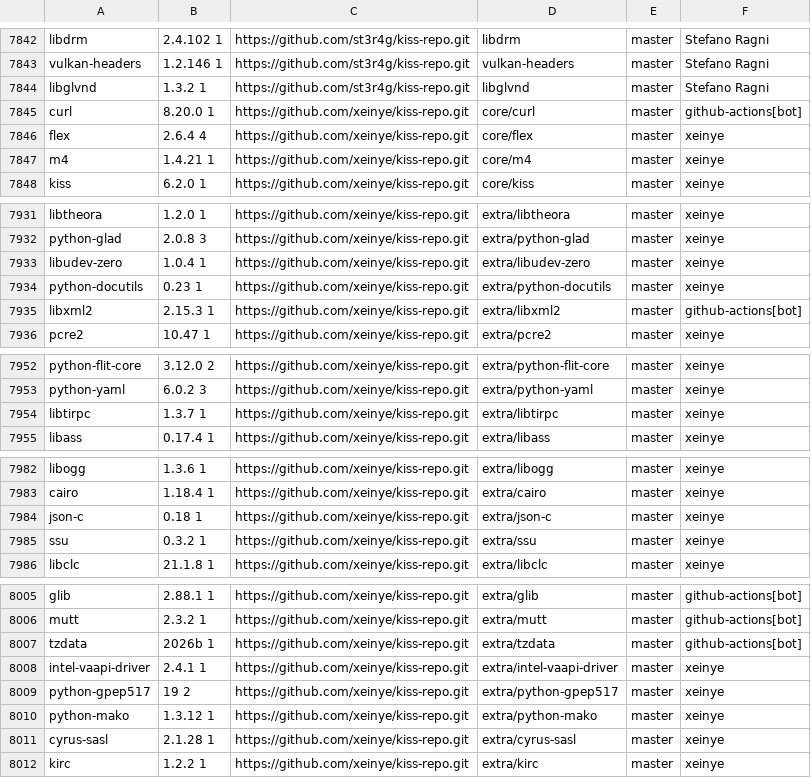
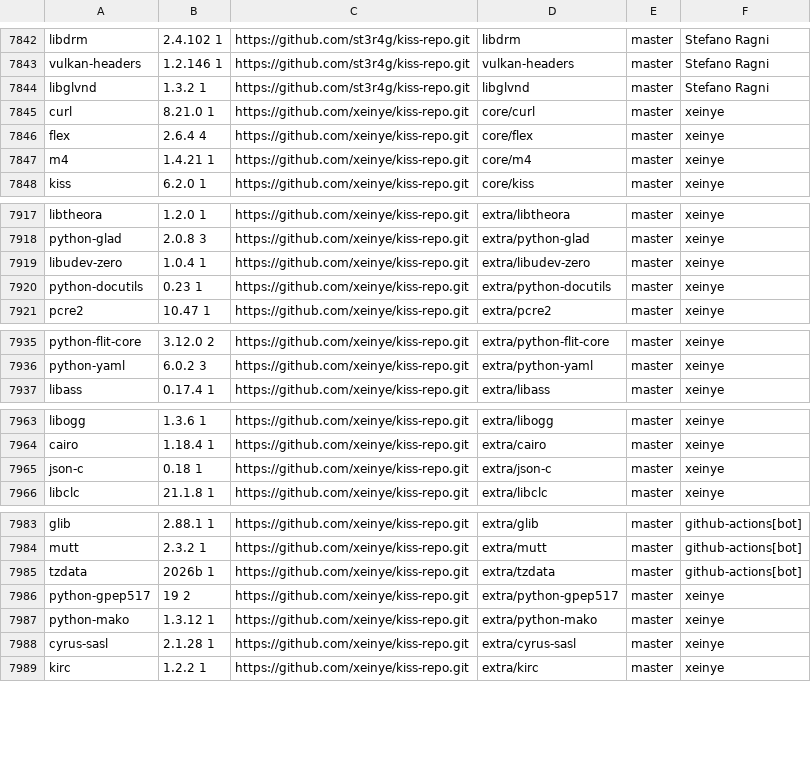
Before and after one commit to aabacchus/kiss-find, a CSV file: db.csv, drawn as a sheet; only a part is shown, gaps mark what is left out; the diff covers the shown part only.

```diff
--- a/db.csv
+++ b/db.csv
@@ -7844,3 +7844,3 @@ vulkan-headers,1.2.146 1,https://github.com/st3r4g/kiss-repo.git,vulkan-headers,
 libglvnd,1.3.2 1,https://github.com/st3r4g/kiss-repo.git,libglvnd,master,"Stefano Ragni"
-curl,8.20.0 1,https://github.com/xeinye/kiss-repo.git,core/curl,master,"github-actions[bot]"
+curl,8.21.0 1,https://github.com/xeinye/kiss-repo.git,core/curl,master,"xeinye"
 flex,2.6.4 4,https://github.com/xeinye/kiss-repo.git,core/flex,master,"xeinye"
@@ -7934,3 +7920,2 @@ libudev-zero,1.0.4 1,https://github.com/xeinye/kiss-repo.git,extra/libudev-zero,
 python-docutils,0.23 1,https://github.com/xeinye/kiss-repo.git,extra/python-docutils,master,"xeinye"
-libxml2,2.15.3 1,https://github.com/xeinye/kiss-repo.git,extra/libxml2,master,"github-actions[bot]"
 pcre2,10.47 1,https://github.com/xeinye/kiss-repo.git,extra/pcre2,master,"xeinye"
@@ -7953,3 +7936,2 @@ python-flit-core,3.12.0 2,https://github.com/xeinye/kiss-repo.git,extra/python-f
 python-yaml,6.0.2 3,https://github.com/xeinye/kiss-repo.git,extra/python-yaml,master,"xeinye"
-libtirpc,1.3.7 1,https://github.com/xeinye/kiss-repo.git,extra/libtirpc,master,"xeinye"
 libass,0.17.4 1,https://github.com/xeinye/kiss-repo.git,extra/libass,master,"xeinye"
@@ -7984,3 +7965,2 @@ cairo,1.18.4 1,https://github.com/xeinye/kiss-repo.git,extra/cairo,master,"xeiny
 json-c,0.18 1,https://github.com/xeinye/kiss-repo.git,extra/json-c,master,"xeinye"
-ssu,0.3.2 1,https://github.com/xeinye/kiss-repo.git,extra/ssu,master,"xeinye"
 libclc,21.1.8 1,https://github.com/xeinye/kiss-repo.git,extra/libclc,master,"xeinye"
@@ -8007,3 +7985,2 @@ mutt,2.3.2 1,https://github.com/xeinye/kiss-repo.git,extra/mutt,master,"github-a
 tzdata,2026b 1,https://github.com/xeinye/kiss-repo.git,extra/tzdata,master,"github-actions[bot]"
-intel-vaapi-driver,2.4.1 1,https://github.com/xeinye/kiss-repo.git,extra/intel-vaapi-driver,master,"xeinye"
 python-gpep517,19 2,https://github.com/xeinye/kiss-repo.git,extra/python-gpep517,master,"xeinye"
```
Also changed, not shown: 19 removed rows and 4 edited cells elsewhere in this file.
